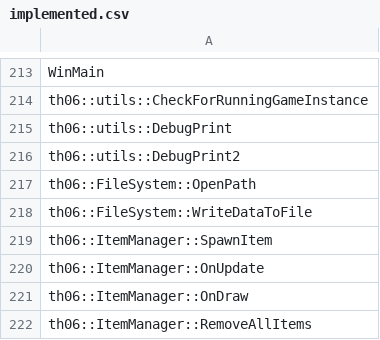
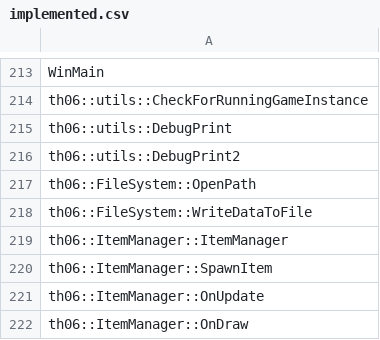
Before and after one commit to happyhavoc/th06, a CSV file: config/implemented.csv, drawn as a sheet; only a part is shown, gaps mark what is left out; the shorter side is filled out with more unchanged rows.

Commit message:
Implement ItemManager ctor

```diff
--- a/config/implemented.csv
+++ b/config/implemented.csv
@@ -218,2 +218,3 @@ th06::FileSystem::OpenPath
 th06::FileSystem::WriteDataToFile
+th06::ItemManager::ItemManager
 th06::ItemManager::SpawnItem
```
Also changed, not shown: 2 other files.
